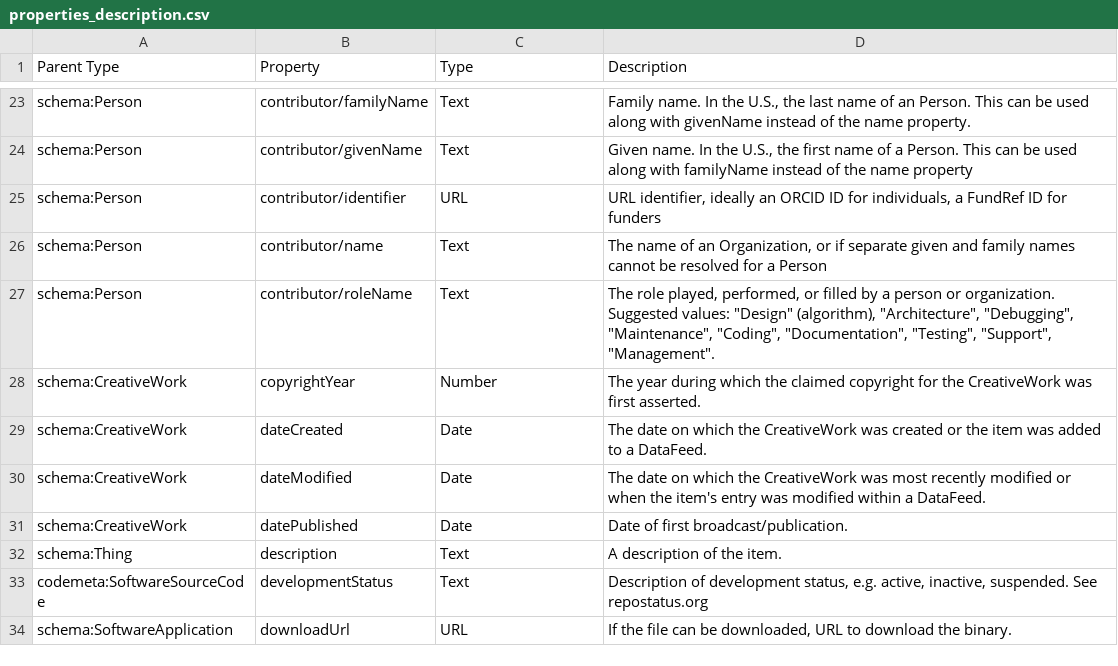
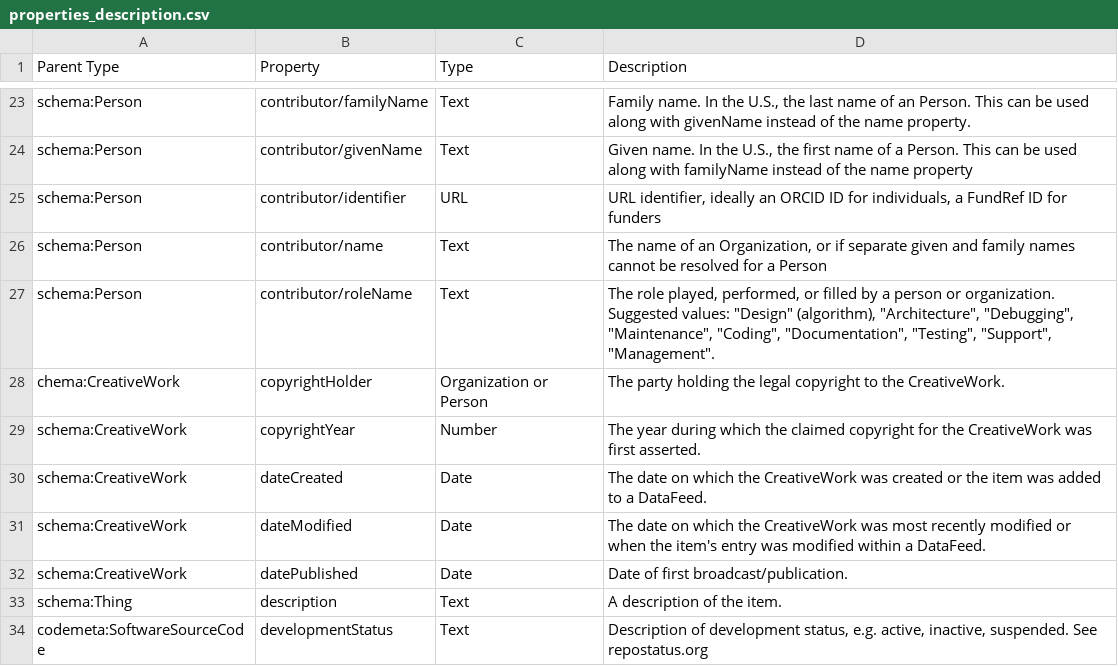
Before and after one commit to codemeta/codemeta, a CSV file: crosswalks-sssom/properties_description.csv, drawn as a sheet; only a part is shown, gaps mark what is left out; the shorter side is filled out with more unchanged rows; the diff names each change by its address in the sheet, - before the commit and + after, or states it on an @@ line.

```diff
--- a/crosswalks-sssom/properties_description.csv
+++ b/crosswalks-sssom/properties_description.csv
+row 28: chema:CreativeWork | copyrightHolder | Organization or Person | The party holding the legal copyright to the CreativeWork.
```
Also changed, not shown: crosswalks-sssom/template/TARGET_VOCAB-codemeta-mappings.csv.
